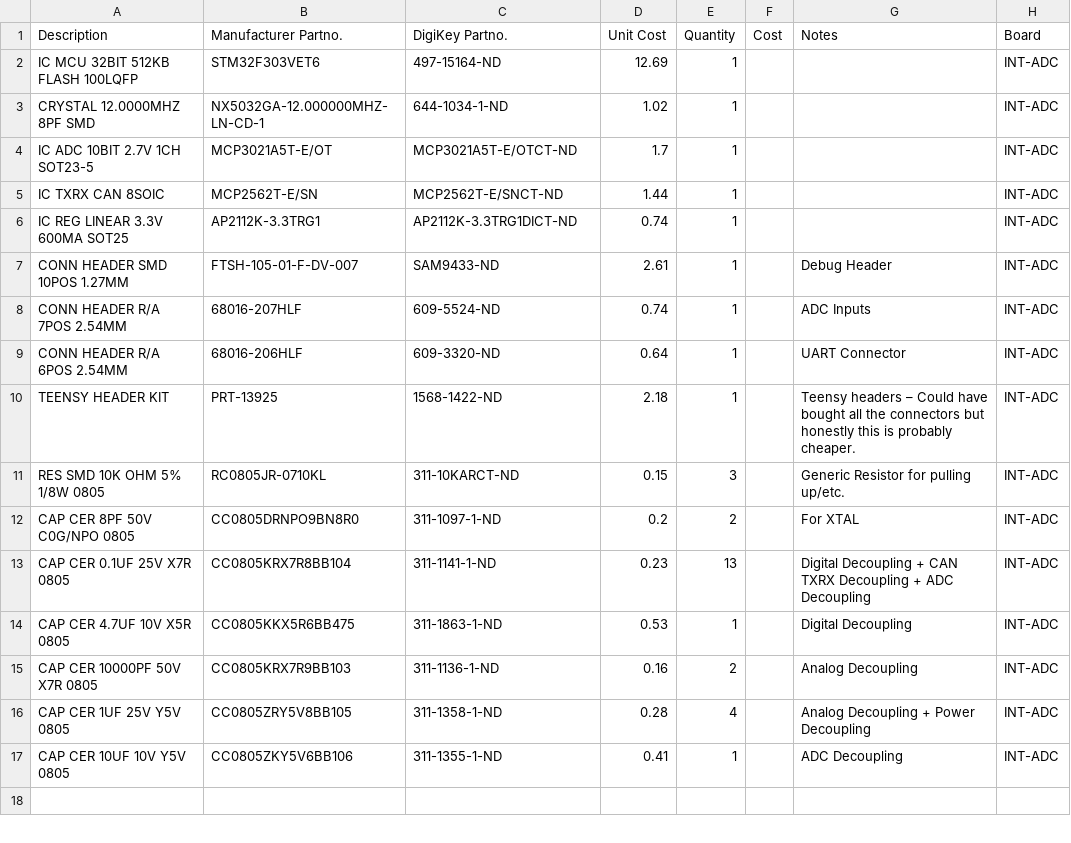
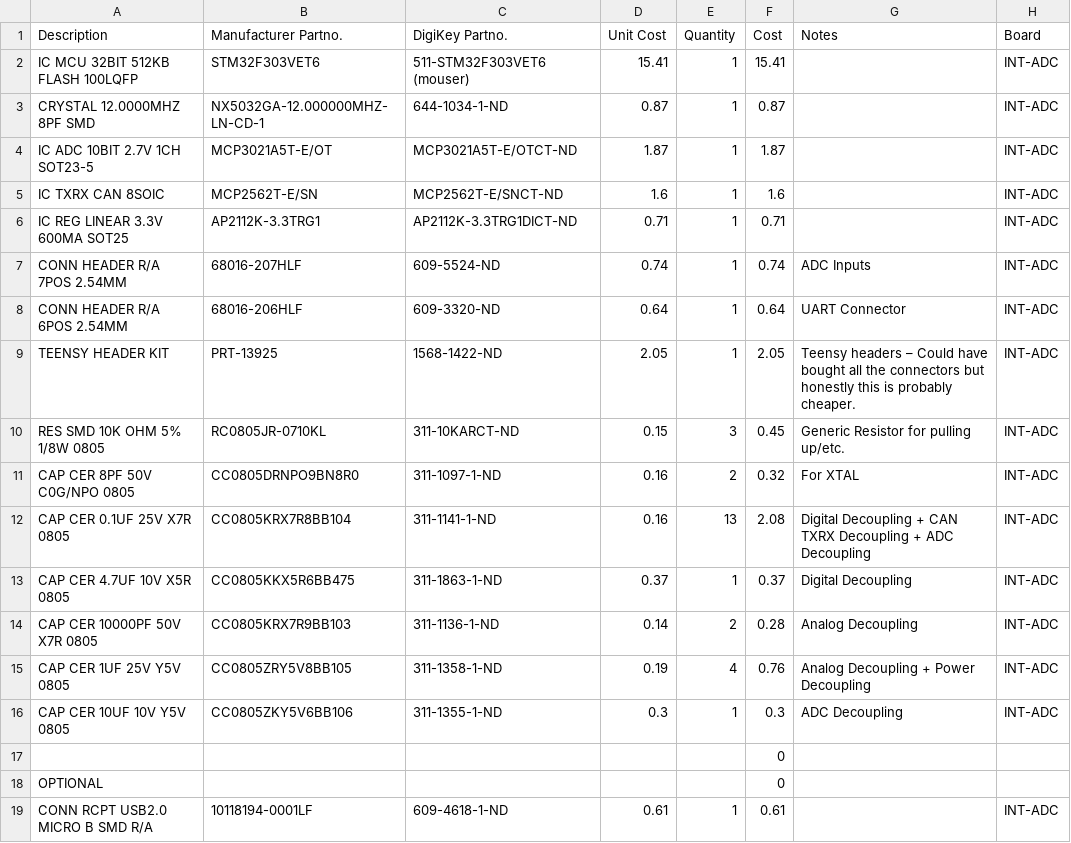
Before and after one commit to khanghuu1023/Ethernet_SPI_Circuits_ARVP, a CSV file: BOM.csv, drawn as a sheet; only a part is shown; the shorter side is filled out with more unchanged rows; the diff covers the shown part only.

Commit message:
update BOM File

```diff
--- a/BOM.csv
+++ b/BOM.csv
@@ -1,17 +1,19 @@
 Description,Manufacturer Partno.,DigiKey Partno.,Unit Cost,Quantity,Cost,Notes,Board
-IC MCU 32BIT 512KB FLASH 100LQFP,STM32F303VET6,497-15164-ND,12.69,1,,,INT-ADC
-CRYSTAL 12.0000MHZ 8PF SMD,NX5032GA-12.000000MHZ-LN-CD-1,644-1034-1-ND,1.02,1,,,INT-ADC
-IC ADC 10BIT 2.7V 1CH SOT23-5,MCP3021A5T-E/OT,MCP3021A5T-E/OTCT-ND,1.7,1,,,INT-ADC
-IC TXRX CAN 8SOIC,MCP2562T-E/SN,MCP2562T-E/SNCT-ND,1.44,1,,,INT-ADC
-IC REG LINEAR 3.3V 600MA SOT25,AP2112K-3.3TRG1,AP2112K-3.3TRG1DICT-ND,0.74,1,,,INT-ADC
-CONN HEADER SMD 10POS 1.27MM,FTSH-105-01-F-DV-007,SAM9433-ND,2.61,1,,Debug Header,INT-ADC
-CONN HEADER R/A 7POS 2.54MM,68016-207HLF,609-5524-ND,0.74,1,,ADC Inputs,INT-ADC
-CONN HEADER R/A 6POS 2.54MM,68016-206HLF,609-3320-ND,0.64,1,,UART Connector,INT-ADC
-TEENSY HEADER KIT,PRT-13925,1568-1422-ND,2.18,1,,Teensy headers – Could have bought all the connectors but honestly this is probably cheaper.,INT-ADC
-RES SMD 10K OHM 5% 1/8W 0805,RC0805JR-0710KL,311-10KARCT-ND,0.15,3,,Generic Resistor for pulling up/etc.,INT-ADC
-CAP CER 8PF 50V C0G/NPO 0805,CC0805DRNPO9BN8R0,311-1097-1-ND,0.2,2,,For XTAL,INT-ADC
-CAP CER 0.1UF 25V X7R 0805,CC0805KRX7R8BB104,311-1141-1-ND,0.23,13,,Digital Decoupling + CAN TXRX Decoupling + ADC Decoupling,INT-ADC
-CAP CER 4.7UF 10V X5R 0805,CC0805KKX5R6BB475,311-1863-1-ND,0.53,1,,Digital Decoupling,INT-ADC
-CAP CER 10000PF 50V X7R 0805,CC0805KRX7R9BB103,311-1136-1-ND,0.16,2,,Analog Decoupling,INT-ADC
-CAP CER 1UF 25V Y5V 0805,CC0805ZRY5V8BB105,311-1358-1-ND,0.28,4,,Analog Decoupling + Power Decoupling,INT-ADC
-CAP CER 10UF 10V Y5V 0805,CC0805ZKY5V6BB106,311-1355-1-ND,0.41,1,,ADC Decoupling,INT-ADC
+IC MCU 32BIT 512KB FLASH 100LQFP,STM32F303VET6,511-STM32F303VET6 (mouser),15.41,1,15.41,,INT-ADC
+CRYSTAL 12.0000MHZ 8PF SMD,NX5032GA-12.000000MHZ-LN-CD-1,644-1034-1-ND,0.87,1,0.87,,INT-ADC
+IC ADC 10BIT 2.7V 1CH SOT23-5,MCP3021A5T-E/OT,MCP3021A5T-E/OTCT-ND,1.87,1,1.87,,INT-ADC
+IC TXRX CAN 8SOIC,MCP2562T-E/SN,MCP2562T-E/SNCT-ND,1.6,1,1.6,,INT-ADC
+IC REG LINEAR 3.3V 600MA SOT25,AP2112K-3.3TRG1,AP2112K-3.3TRG1DICT-ND,0.71,1,0.71,,INT-ADC
+CONN HEADER R/A 7POS 2.54MM,68016-207HLF,609-5524-ND,0.74,1,0.74,ADC Inputs,INT-ADC
+CONN HEADER R/A 6POS 2.54MM,68016-206HLF,609-3320-ND,0.64,1,0.64,UART Connector,INT-ADC
+TEENSY HEADER KIT,PRT-13925,1568-1422-ND,2.05,1,2.05,Teensy headers – Could have bought all the connectors but honestly this is probably cheaper.,INT-ADC
+RES SMD 10K OHM 5% 1/8W 0805,RC0805JR-0710KL,311-10KARCT-ND,0.15,3,0.45,Generic Resistor for pulling up/etc.,INT-ADC
+CAP CER 8PF 50V C0G/NPO 0805,CC0805DRNPO9BN8R0,311-1097-1-ND,0.16,2,0.32,For XTAL,INT-ADC
+CAP CER 0.1UF 25V X7R 0805,CC0805KRX7R8BB104,311-1141-1-ND,0.16,13,2.08,Digital Decoupling + CAN TXRX Decoupling + ADC Decoupling,INT-ADC
+CAP CER 4.7UF 10V X5R 0805,CC0805KKX5R6BB475,311-1863-1-ND,0.37,1,0.37,Digital Decoupling,INT-ADC
+CAP CER 10000PF 50V X7R 0805,CC0805KRX7R9BB103,311-1136-1-ND,0.14,2,0.28,Analog Decoupling,INT-ADC
+CAP CER 1UF 25V Y5V 0805,CC0805ZRY5V8BB105,311-1358-1-ND,0.19,4,0.76,Analog Decoupling + Power Decoupling,INT-ADC
+CAP CER 10UF 10V Y5V 0805,CC0805ZKY5V6BB106,311-1355-1-ND,0.3,1,0.3,ADC Decoupling,INT-ADC
+,,,,,0,,
+OPTIONAL,,,,,0,,
+CONN RCPT USB2.0 MICRO B SMD R/A,10118194-0001LF,609-4618-1-ND,0.61,1,0.61,,INT-ADC
```
Also changed, not shown: 6 added rows and 7 removed rows elsewhere in this file.
